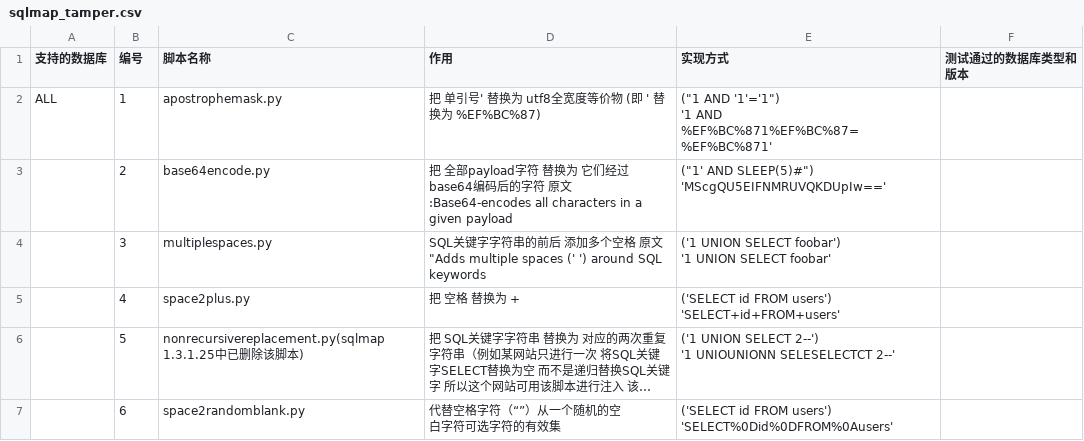
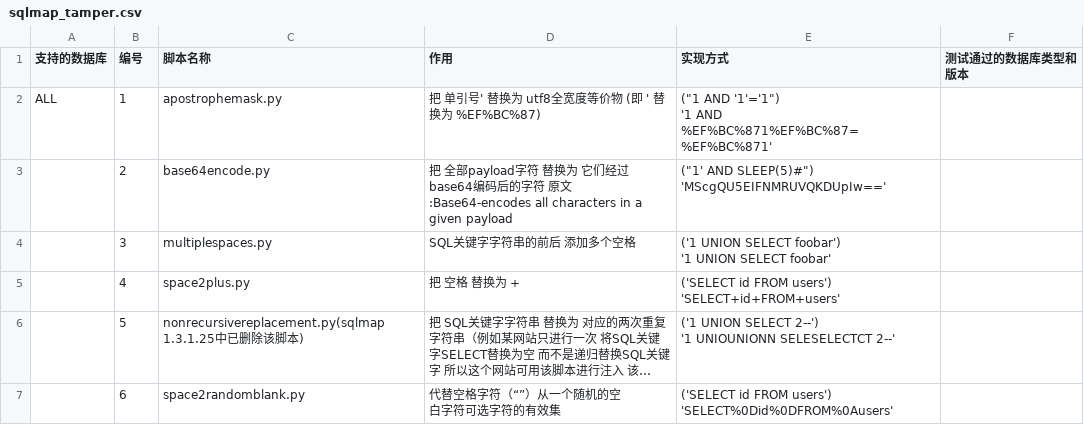
Before and after one commit to bravery9/notes_private, a CSV file: files/sqlmap_tamper.csv, drawn as a sheet; only a part is shown; long unchanged cells end in ….

Commit message:
Update sqlmap_tamper.csv

```diff
--- a/files/sqlmap_tamper.csv
+++ b/files/sqlmap_tamper.csv
@@ -6,4 +6,4 @@ ALL,1,"apostrophemask.py
 'MScgQU5EIFNMRUVQKDUpIw=='",,,
-,3,multiplespaces.py,SQL关键字字符串的前后 添加多个空格   原文"Adds multiple spaces (' ') around SQL keywords ,"('1 UNION SELECT foobar')
-'1    UNION     SELECT   foobar'",,,
+,3,multiplespaces.py,SQL关键字字符串的前后 添加多个空格 ,"('1 UNION SELECT foobar')
+'1    UNION     SELECT   foobar'",,,
 ,4,space2plus.py,把 空格 替换为 + ,"('SELECT id FROM users')
```
